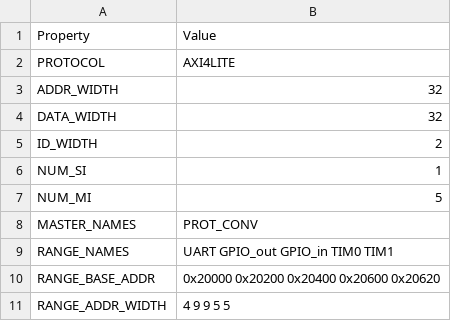
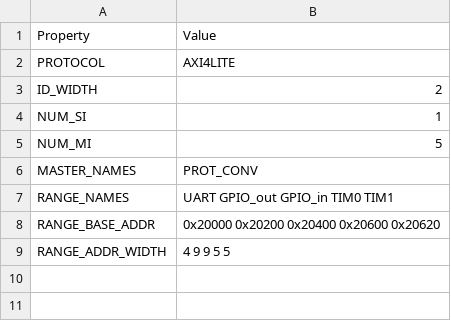
Before and after one commit to MaistoV/UninaSoC, a CSV file: config/configs/embedded/config_peripheral_bus.csv, drawn as a sheet.

```diff
--- a/config/configs/embedded/config_peripheral_bus.csv
+++ b/config/configs/embedded/config_peripheral_bus.csv
@@ -2,4 +2,2 @@ Property,Value
 PROTOCOL,AXI4LITE
-ADDR_WIDTH,32
-DATA_WIDTH,32
 ID_WIDTH,2
```
Also changed, not shown: config/configs/embedded/config_main_bus.csv, 11 other files.
